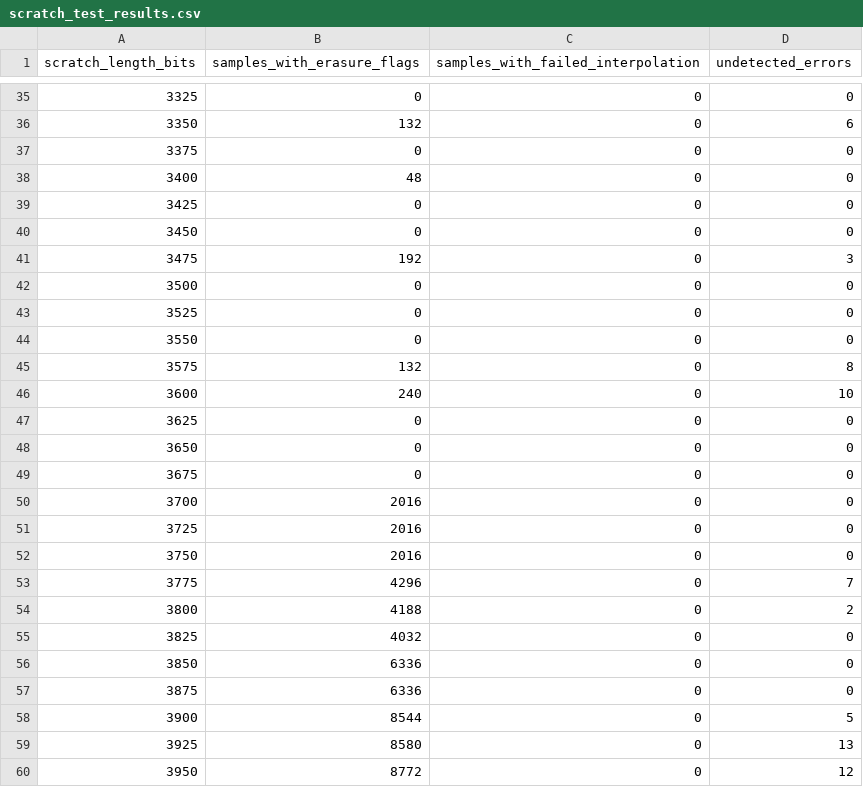
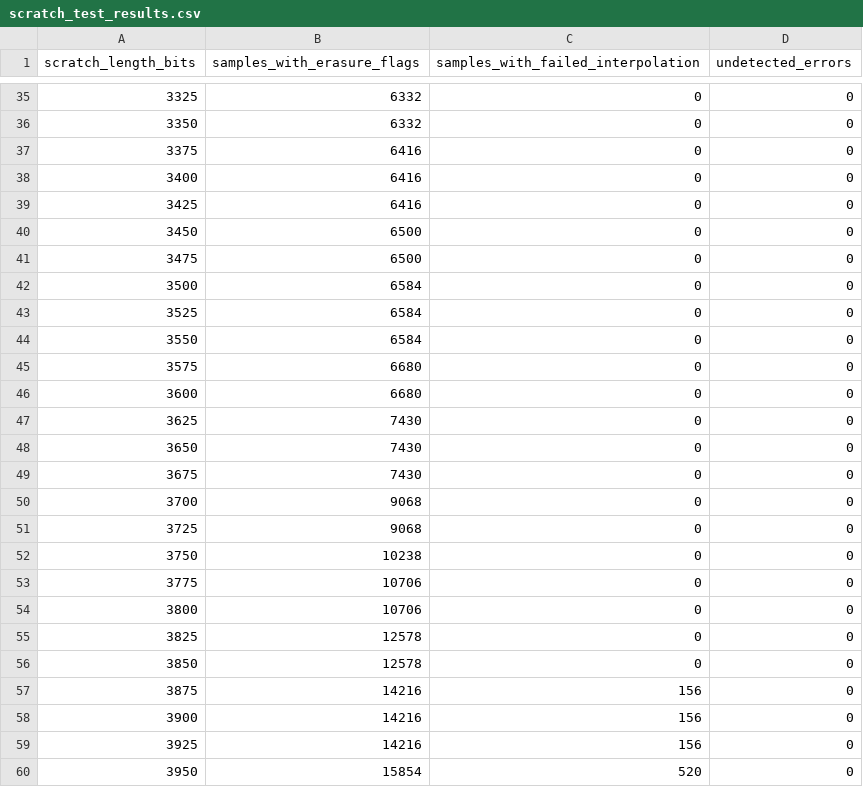
Before and after one commit to Gabriellvl/info-theory, a CSV file: scratch_test_results.csv, drawn as a sheet; only a part is shown, gaps mark what is left out; the diff covers the shown part only.

```diff
--- a/scratch_test_results.csv
+++ b/scratch_test_results.csv
@@ -35,26 +35,26 @@ scratch_length_bits,samples_with_erasure_flags,samples_with_failed_interpolation
-3325,0,0,0
-3350,132,0,6
-3375,0,0,0
-3400,48,0,0
-3425,0,0,0
-3450,0,0,0
-3475,192,0,3
-3500,0,0,0
-3525,0,0,0
-3550,0,0,0
-3575,132,0,8
-3600,240,0,10
-3625,0,0,0
-3650,0,0,0
-3675,0,0,0
-3700,2016,0,0
-3725,2016,0,0
-3750,2016,0,0
-3775,4296,0,7
-3800,4188,0,2
-3825,4032,0,0
-3850,6336,0,0
-3875,6336,0,0
-3900,8544,0,5
-3925,8580,0,13
-3950,8772,0,12
+3325,6332,0,0
+3350,6332,0,0
+3375,6416,0,0
+3400,6416,0,0
+3425,6416,0,0
+3450,6500,0,0
+3475,6500,0,0
+3500,6584,0,0
+3525,6584,0,0
+3550,6584,0,0
+3575,6680,0,0
+3600,6680,0,0
+3625,7430,0,0
+3650,7430,0,0
+3675,7430,0,0
+3700,9068,0,0
+3725,9068,0,0
+3750,10238,0,0
+3775,10706,0,0
+3800,10706,0,0
+3825,12578,0,0
+3850,12578,0,0
+3875,14216,156,0
+3900,14216,156,0
+3925,14216,156,0
+3950,15854,520,0
```
Also changed, not shown: 83 edited cells elsewhere in this file, 2 other files.
